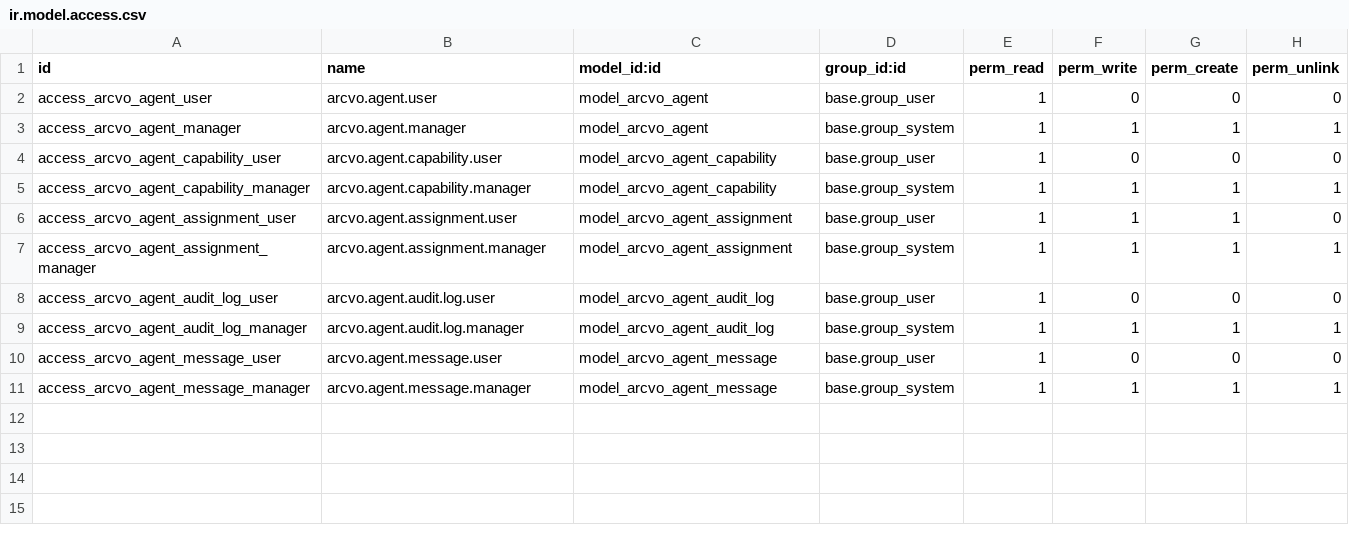
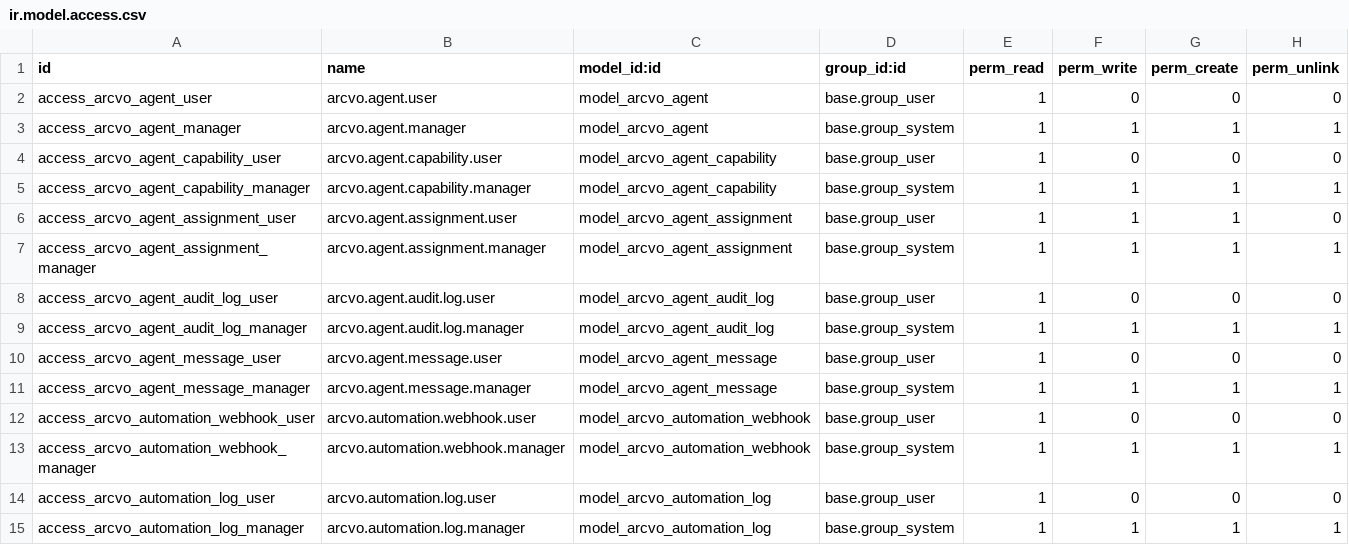
Before and after one commit to marcelo-m7/arcvo, a CSV file: odoo/addons/arcvo_agents/security/ir.model.access.csv, drawn as a sheet.

Commit message:
feat(phase-1): implement event-driven webhooks for agent execution
- Add arcvo.automation.webhook model
  * Trigger events: task.created, task.state_change, task.write
  * Domain filtering (JSON-based)
  * Actions: run_agent, assign_and_run, notify
  * Audit statistics (execution_count, last_execution, last_error)

- Add arcvo.automation.log (immutable audit trail)
  * Track all webhook executions
  * Result states: success, error, skipped
  * Full message/error details

- Add signal handlers to project.task (via agent_orchestration.py)
  * @api.model_create_multi: dispatch on task.created
  * @api.model_write: dispatch on task.write and task.state_change
  * Real-time execution (no cron wait)

- Add UI views (automation_webhook_views.xml)
  * Tree: sequence, name, trigger, action, active, stats
  * Form: domain filter (JSON), action, notes, error info
  * Logs: tree and form for audit trail
  * Menu items under Arcvo root

- Update security ACLs
  * Users: read-only
  * Managers: full CRUD

Phase 1 enables automatic agent execution on task events without waiting for cron.
Next: Phase 2 (auto-assign matcher based on capabilities)

```diff
--- a/odoo/addons/arcvo_agents/security/ir.model.access.csv
+++ b/odoo/addons/arcvo_agents/security/ir.model.access.csv
@@ -11 +11,5 @@ access_arcvo_agent_message_user,arcvo.agent.message.user,model_arcvo_agent_messa
 access_arcvo_agent_message_manager,arcvo.agent.message.manager,model_arcvo_agent_message,base.group_system,1,1,1,1
+access_arcvo_automation_webhook_user,arcvo.automation.webhook.user,model_arcvo_automation_webhook,base.group_user,1,0,0,0
+access_arcvo_automation_webhook_manager,arcvo.automation.webhook.manager,model_arcvo_automation_webhook,base.group_system,1,1,1,1
+access_arcvo_automation_log_user,arcvo.automation.log.user,model_arcvo_automation_log,base.group_user,1,0,0,0
+access_arcvo_automation_log_manager,arcvo.automation.log.manager,model_arcvo_automation_log,base.group_system,1,1,1,1
```
Also changed, not shown: 5 other files.
